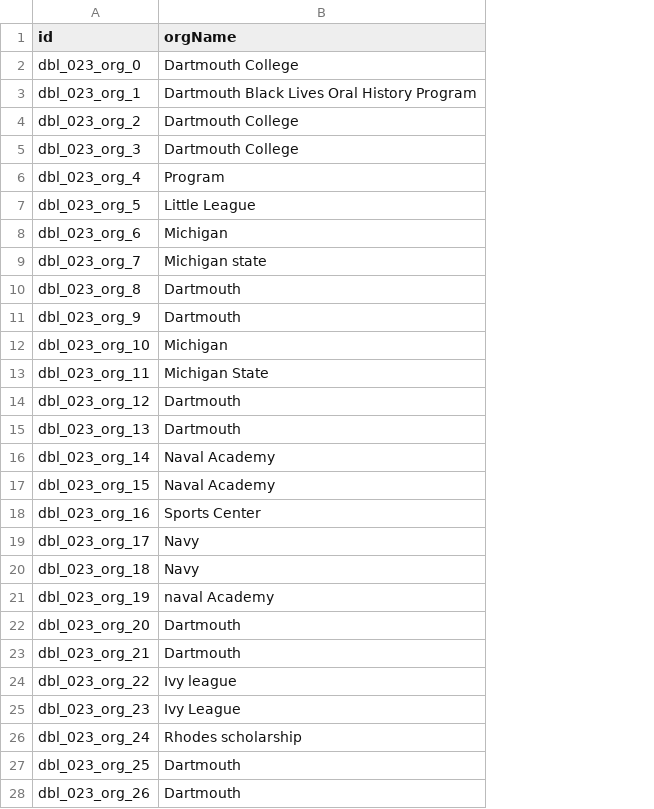
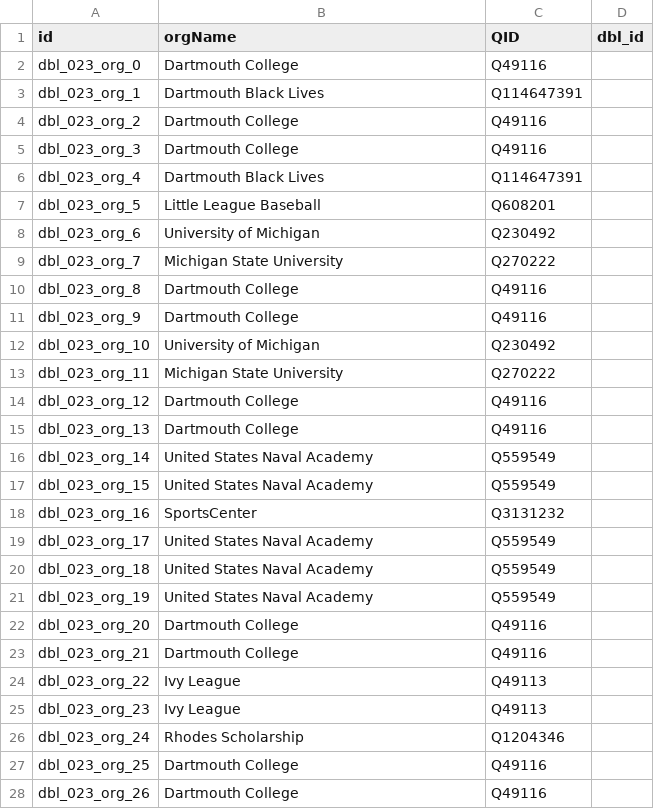
Before and after one commit to Dartmouth-Digital-History-Initiative/DBL-Encoding, a TSV file: tsv/023_bogan_willie_orgs.tsv, drawn as a sheet; only a part is shown; the diff covers the shown part only; the diff names each change by its address in the sheet, - before the commit and + after, or states it on an @@ line.

Commit message:
Update 023_bogan_willie_orgs.tsv
Completed linking for organizations TSV of Willie Bogan interview

```diff
--- a/tsv/023_bogan_willie_orgs.tsv
+++ b/tsv/023_bogan_willie_orgs.tsv
+column C (QID), rows 2-28: Q49116 | Q114647391 | Q49116 | Q49116 | Q114647391 | Q608201 | Q230492 | Q270222 | Q49116 | Q49116 | Q230492 | Q270222 | Q49116 | Q49116 | Q559549 | Q559549 | Q3131232 | Q559549 | Q559549 | Q559549 | Q49116 | Q49116 | Q49113 | Q49113 | Q1204346 | Q49116 | Q49116
+column D (dbl_id), empty
-B3 (orgName): Dartmouth Black Lives Oral History Program
+B3 (orgName): Dartmouth Black Lives
-B6 (orgName): Program
+B6 (orgName): Dartmouth Black Lives
-B7 (orgName): Little League
+B7 (orgName): Little League Baseball
-B8 (orgName): Michigan
+B8 (orgName): University of Michigan
-B9 (orgName): Michigan state
+B9 (orgName): Michigan State University
-B10:B11 (orgName): Dartmouth
+B10:B11 (orgName): Dartmouth College
-B12 (orgName): Michigan
+B12 (orgName): University of Michigan
-B13 (orgName): Michigan State
+B13 (orgName): Michigan State University
-B14:B15 (orgName): Dartmouth
+B14:B15 (orgName): Dartmouth College
-B16:B17 (orgName): Naval Academy
+B16:B17 (orgName): United States Naval Academy
-B18 (orgName): Sports Center
+B18 (orgName): SportsCenter
-B19:B20 (orgName): Navy
+B19:B20 (orgName): United States Naval Academy
-B21 (orgName): naval Academy
+B21 (orgName): United States Naval Academy
-B22:B23 (orgName): Dartmouth
+B22:B23 (orgName): Dartmouth College
-B24 (orgName): Ivy league
+B24 (orgName): Ivy League
-B26 (orgName): Rhodes scholarship
+B26 (orgName): Rhodes Scholarship
-B27:B28 (orgName): Dartmouth
+B27:B28 (orgName): Dartmouth College
```
Also changed, not shown: 68 edited cells elsewhere in this file.
